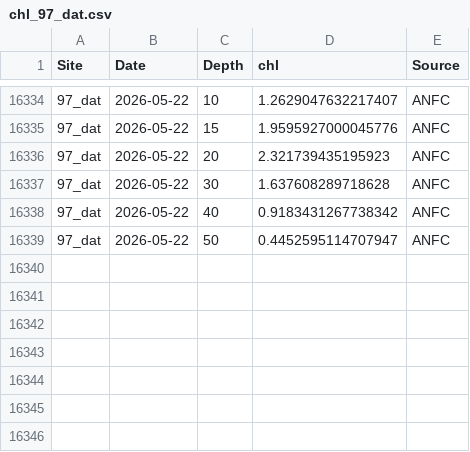
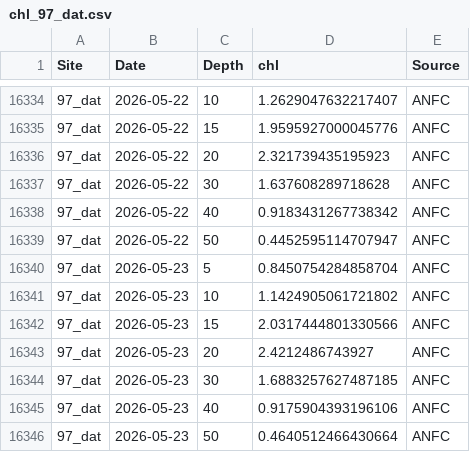
Before and after one commit to sharkbot952/temp_test5, a CSV file: data/cmem/chl/chl_97_dat.csv, drawn as a sheet; only a part is shown, gaps mark what is left out.

```diff
--- a/data/cmem/chl/chl_97_dat.csv
+++ b/data/cmem/chl/chl_97_dat.csv
@@ -16339 +16339,8 @@
 97_dat,2026-05-22,50,0.4452595114707947,ANFC
+97_dat,2026-05-23,5,0.8450754284858704,ANFC
+97_dat,2026-05-23,10,1.1424905061721802,ANFC
+97_dat,2026-05-23,15,2.0317444801330566,ANFC
+97_dat,2026-05-23,20,2.4212486743927,ANFC
+97_dat,2026-05-23,30,1.6883257627487185,ANFC
+97_dat,2026-05-23,40,0.9175904393196106,ANFC
+97_dat,2026-05-23,50,0.4640512466430664,ANFC
```
Also changed, not shown: data/cmem/chl/chl_98_osh.csv, data/cmem/chl/chl_99_sik.csv, 9 other files.
